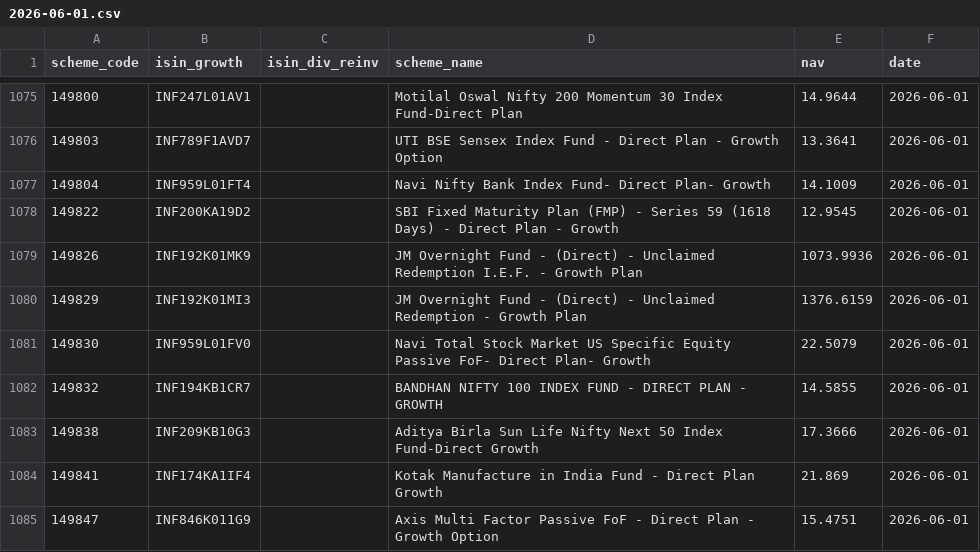
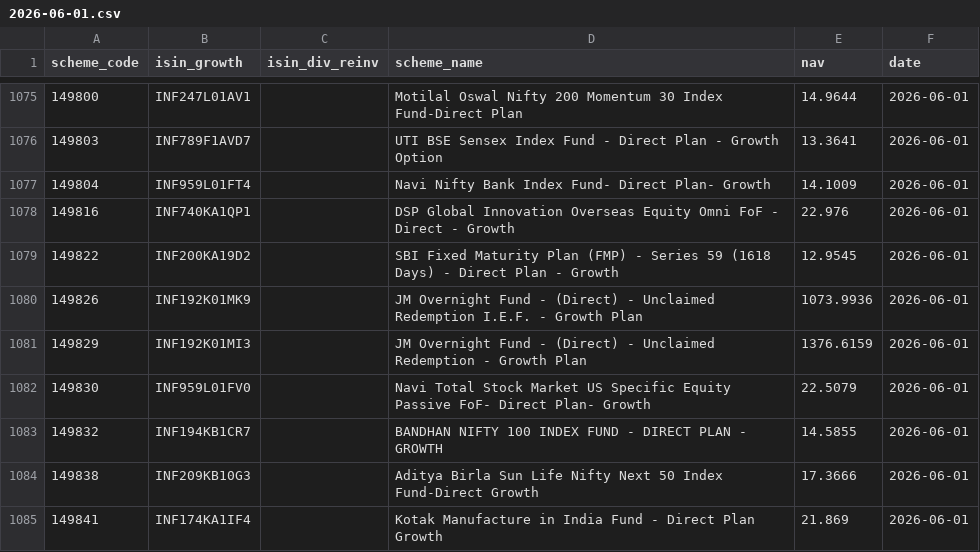
Before and after one commit to finfee-ai/nav-data-dump, a CSV file: data/daily/2026-06-01.csv, drawn as a sheet; only a part is shown, gaps mark what is left out; the shorter side is filled out with more unchanged rows.

```diff
--- a/data/daily/2026-06-01.csv
+++ b/data/daily/2026-06-01.csv
@@ -1077,2 +1077,3 @@ scheme_code,isin_growth,isin_div_reinv,scheme_name,nav,date
 149804,INF959L01FT4,,Navi Nifty Bank Index Fund- Direct Plan- Growth,14.1009,2026-06-01
+149816,INF740KA1QP1,,DSP Global Innovation Overseas Equity Omni FoF - Direct - Growth,22.976,2026-06-01
 149822,INF200KA19D2,,SBI Fixed Maturity Plan (FMP) - Series 59 (1618 Days) - Direct Plan - Growth,12.9545,2026-06-01
```
Also changed, not shown: data/daily/2026-05-29.csv, metadata/scheme_master.csv, 5 other files.
